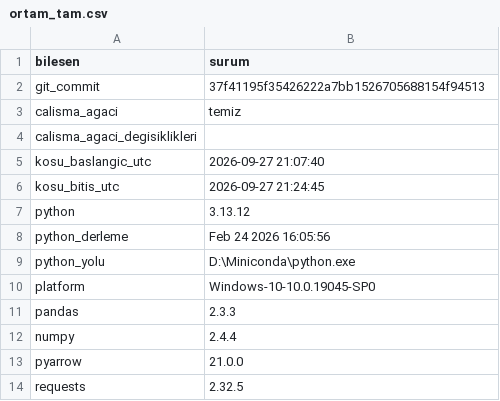
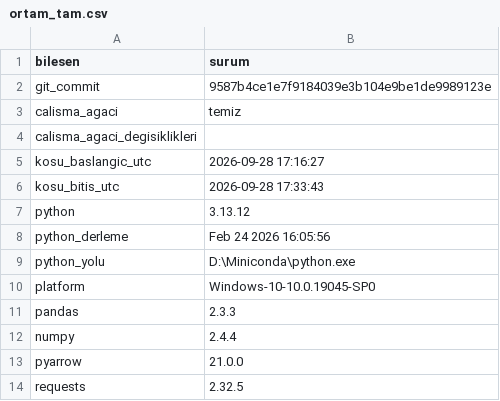
Before and after one commit to ewurr/short-scanner, a CSV file: analysis/00_veri_denetimi/ortam_tam.csv, drawn as a sheet.

```diff
--- a/analysis/00_veri_denetimi/ortam_tam.csv
+++ b/analysis/00_veri_denetimi/ortam_tam.csv
@@ -1,7 +1,7 @@
 bilesen,surum
-git_commit,37f41195f35426222a7bb1526705688154f94513
+git_commit,9587b4ce1e7f9184039e3b104e9be1de9989123e
 calisma_agaci,temiz
 calisma_agaci_degisiklikleri,
-kosu_baslangic_utc,2026-09-27 21:07:40
-kosu_bitis_utc,2026-09-27 21:24:45
+kosu_baslangic_utc,2026-09-28 17:16:27
+kosu_bitis_utc,2026-09-28 17:33:43
 python,3.13.12
```
